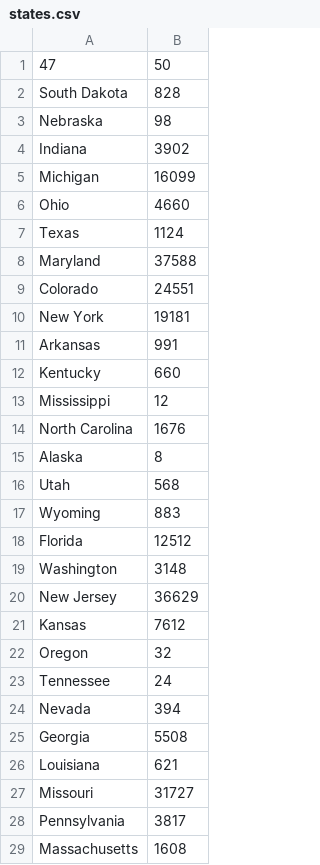
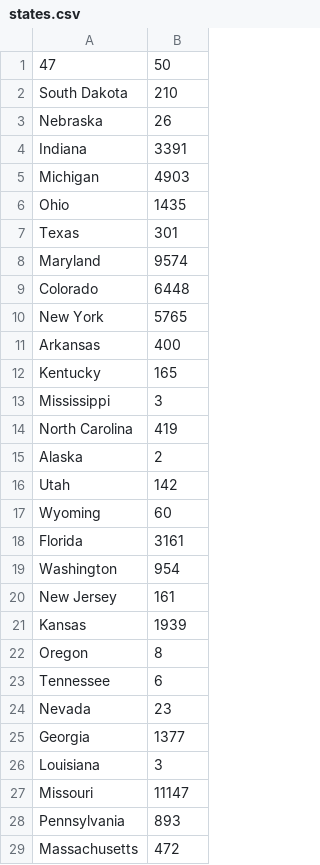
Before and after one commit to blakegallay/deco-locations, a CSV file: data/states.csv, drawn as a sheet; only a part is shown; the diff covers the shown part only.

```diff
--- a/data/states.csv
+++ b/data/states.csv
@@ -1,29 +1,29 @@
 47,50
-South Dakota,828
-Nebraska,98
-Indiana,3902
-Michigan,16099
-Ohio,4660
-Texas,1124
-Maryland,37588
-Colorado,24551
-New York,19181
-Arkansas,991
-Kentucky,660
-Mississippi,12
-North Carolina,1676
-Alaska,8
-Utah,568
-Wyoming,883
-Florida,12512
-Washington,3148
-New Jersey,36629
-Kansas,7612
-Oregon,32
-Tennessee,24
-Nevada,394
-Georgia,5508
-Louisiana,621
-Missouri,31727
-Pennsylvania,3817
-Massachusetts,1608
+South Dakota,210
+Nebraska,26
+Indiana,3391
+Michigan,4903
+Ohio,1435
+Texas,301
+Maryland,9574
+Colorado,6448
+New York,5765
+Arkansas,400
+Kentucky,165
+Mississippi,3
+North Carolina,419
+Alaska,2
+Utah,142
+Wyoming,60
+Florida,3161
+Washington,954
+New Jersey,161
+Kansas,1939
+Oregon,8
+Tennessee,6
+Nevada,23
+Georgia,1377
+Louisiana,3
+Missouri,11147
+Pennsylvania,893
+Massachusetts,472
```
Also changed, not shown: 19 edited cells elsewhere in this file, data/binnedCoordinates.csv, data/binnedLocations.csv, 8 other files.
